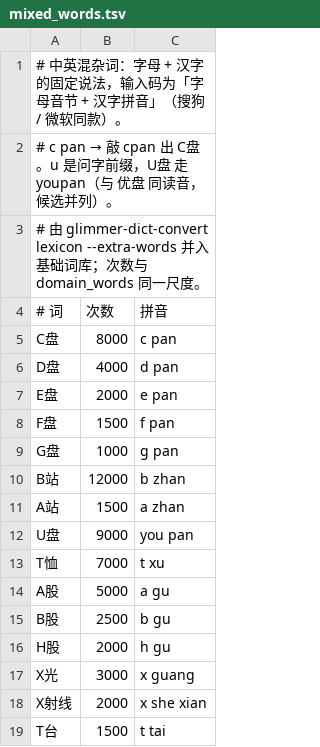
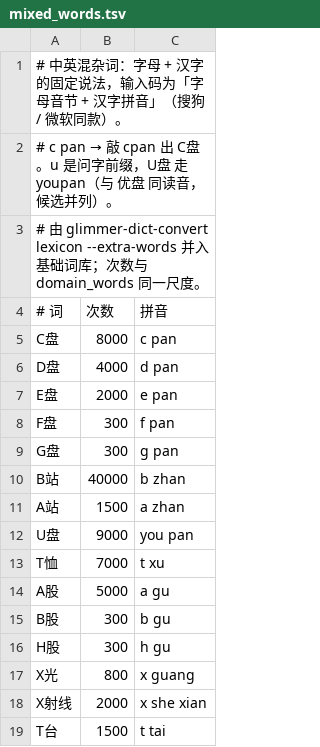
Before and after one commit to rambocode/glimmer, a TSV file: assets/lexicon/mixed_words.tsv, drawn as a sheet.

```diff
--- a/assets/lexicon/mixed_words.tsv
+++ b/assets/lexicon/mixed_words.tsv
@@ -7,5 +7,5 @@ D盘	4000	d pan
 E盘	2000	e pan
-F盘	1500	f pan
-G盘	1000	g pan
-B站	12000	b zhan
+F盘	300	f pan
+G盘	300	g pan
+B站	40000	b zhan
 A站	1500	a zhan
@@ -14,5 +14,5 @@ T恤	7000	t xu
 A股	5000	a gu
-B股	2500	b gu
-H股	2000	h gu
-X光	3000	x guang
+B股	300	b gu
+H股	300	h gu
+X光	800	x guang
 X射线	2000	x she xian
```
Also changed, not shown: 7 other files.
